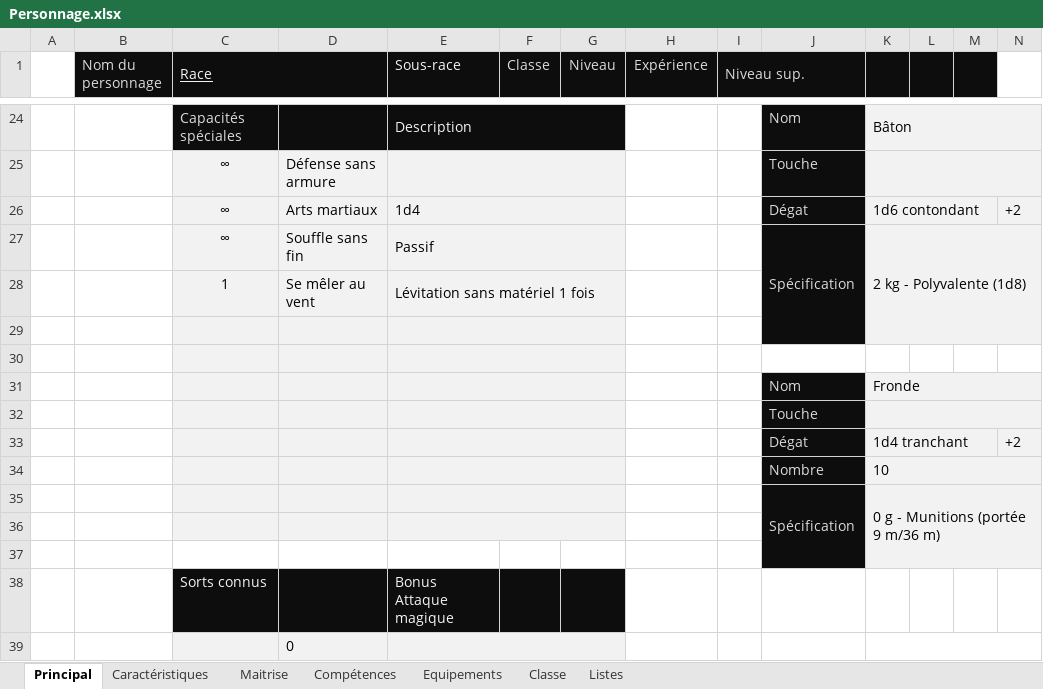
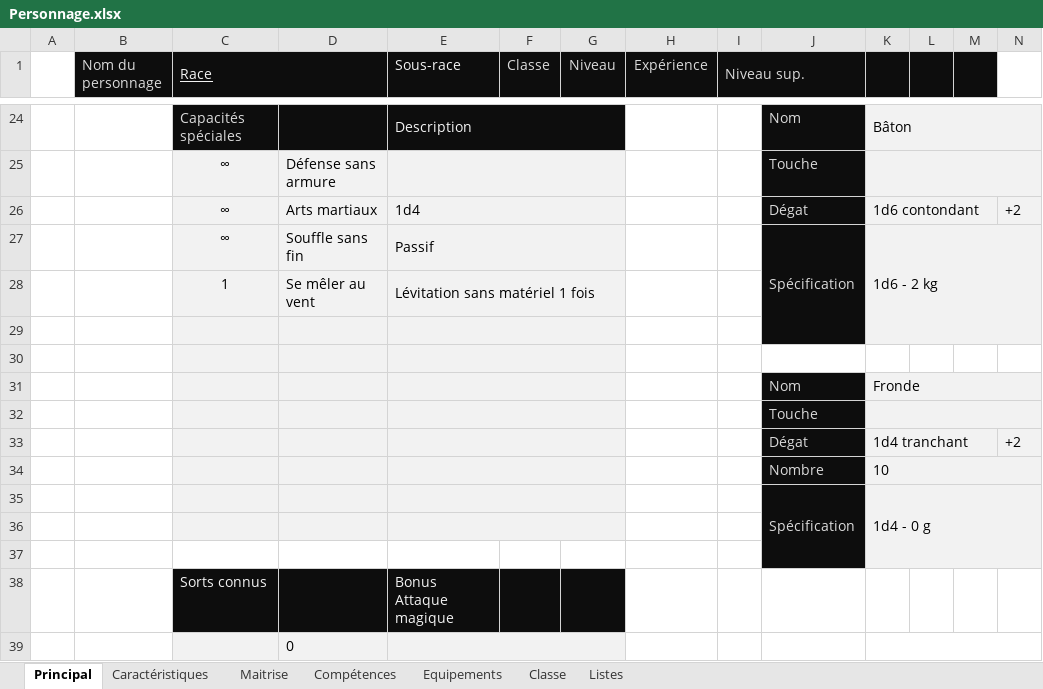
Before and after one commit to loicbroche/rpg-manager, an Excel workbook: Personnage.xlsx, sheet Principal, drawn as a sheet; only a part is shown, gaps mark what is left out; values as stored, in another font and other column widths than the file's, no borders; charts and pictures and conditional formats not drawn; the diff names each change by its address in the sheet, - before the commit and + after, or states it on an @@ line.

```diff
--- a/Personnage.xlsx (sheet Principal)
+++ b/Personnage.xlsx (sheet Principal)
-K27: 2 kg - Polyvalente (1d8)
+K27: 1d6 - 2 kg
-K35: 0 g - Munitions (portée 9 m/36 m)
+K35: 1d4 - 0 g
```
Also changed, not shown: sheet Listes, Donjons_et_dragons.xlsx, 29 other files.
